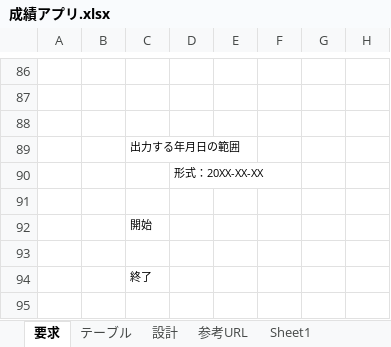
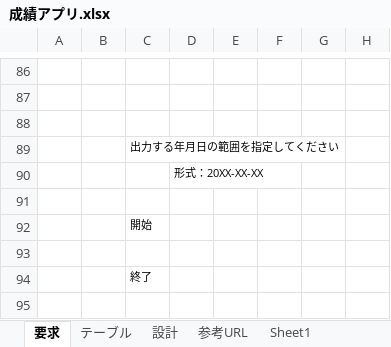
Before and after one commit to ryu5791/tennis_app, an Excel workbook: _doc/成績アプリ.xlsx, sheet 要求, drawn as a sheet; only a part is shown, gaps mark what is left out; values as stored, in another font and other column widths than the file's, no borders; charts and pictures not drawn; the diff names each change by its address in the sheet, - before the commit and + after, or states it on an @@ line.

```diff
--- a/_doc/成績アプリ.xlsx (sheet 要求)
+++ b/_doc/成績アプリ.xlsx (sheet 要求)
-C89: 出力する年月日の範囲
+C89: 出力する年月日の範囲を指定してください
```
Also changed, not shown: 7 other files.
